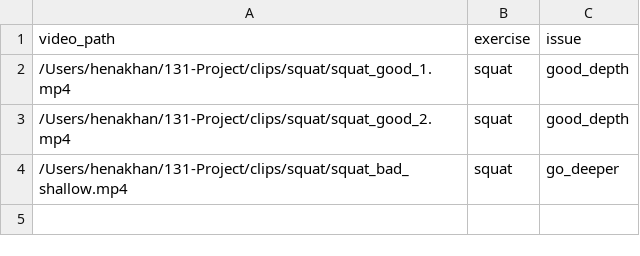
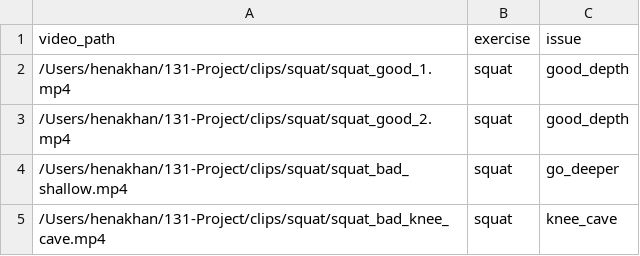
Before and after one commit to zaidakh26/131-Project, a CSV file: squat_clips_labels.csv, drawn as a sheet; the diff names each change by its address in the sheet, - before the commit and + after, or states it on an @@ line.

Commit message:
Add bench press tracker, fix eval labels, re-run squat/RDL evaluations
- bench_tracker.py: new tracker measuring elbow angle, elbow flare, wrist stacking
- squat_clips_labels.csv: added squat_bad_knee_cave.mp4 entry
- rdl_labels.csv: fixed paths from /Downloads to /131-Project
- squat_eval_results.csv, rdl_eval_results.csv: refreshed with corrected paths
- clips/: added all squat and RDL test video clips

```diff
--- a/squat_clips_labels.csv
+++ b/squat_clips_labels.csv
+row 5: /Users/henakhan/131-Project/clips/squat/squat_bad_knee_cave.mp4 | squat | knee_cave
```
Also changed, not shown: rdl_eval_results.csv, rdl_labels.csv, 13 other files.
